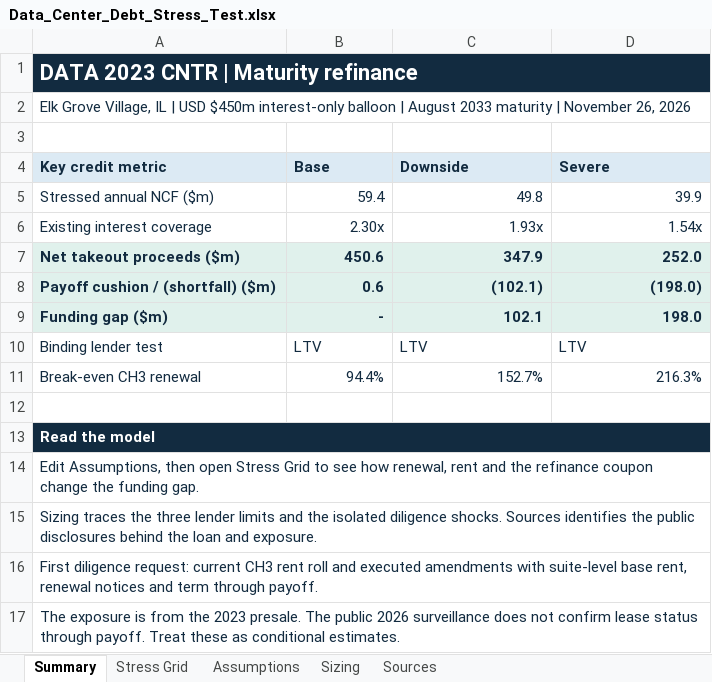
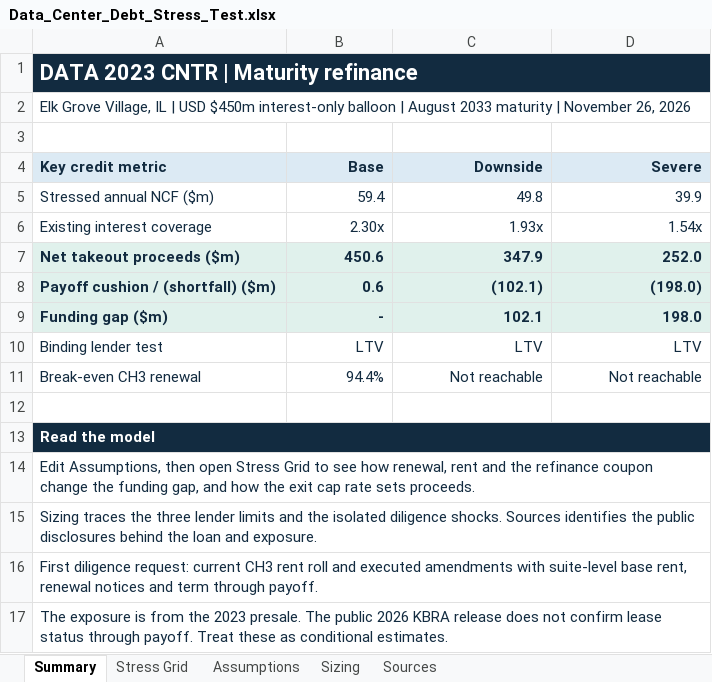
Before and after one commit to domcity2003/data-center-debt-stress-test, an Excel workbook: output/Data_Center_Debt_Stress_Test.xlsx, sheet Summary, drawn as a sheet; values as stored, in another font and other column widths than the file's, no borders; conditional formats not drawn; the diff names each change by its address in the sheet, - before the commit and + after, or states it on an @@ line.

Commit message:
Add live stress test, cap rate finding, Python workbook build, and CI

```diff
--- a/output/Data_Center_Debt_Stress_Test.xlsx (sheet Summary)
+++ b/output/Data_Center_Debt_Stress_Test.xlsx (sheet Summary)
-B4:D4 alignment: left
+B4:D4 alignment: right
-B10:D10 alignment: left
+B10:D10 alignment: right
-C11 (Downside): 152.7%
+C11 (Downside): Not reachable
-D11 (Severe): 216.3%
+D11 (Severe): Not reachable
-A14 (Key credit metric): …the funding gap.
+A14 (Key credit metric): …the funding gap, and how the exit cap rate sets proceeds.
-A17 (Key credit metric): …public 2026 surveillance does not…
+A17 (Key credit metric): …public 2026 KBRA release does not…
```
Also changed, not shown: sheet Stress Grid, sheet Sources, sheet Sizing, sheet Assumptions, formulas that keep their value, 19 other files.
